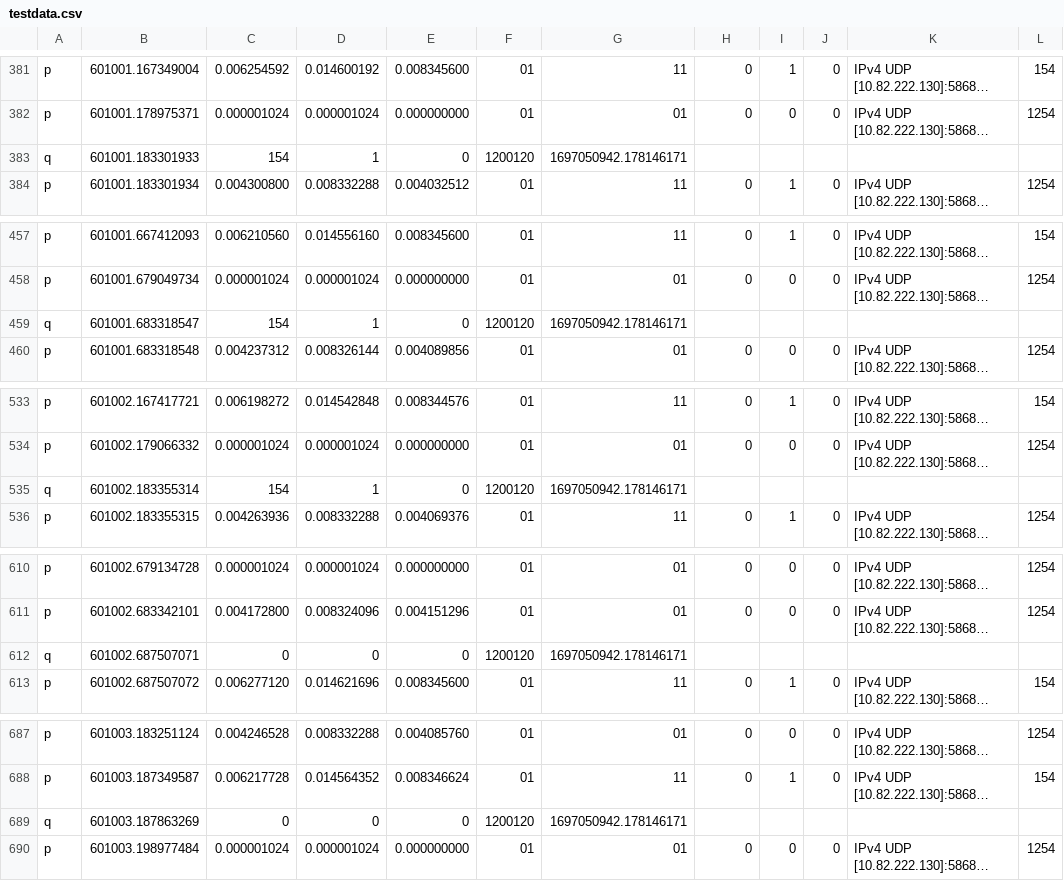
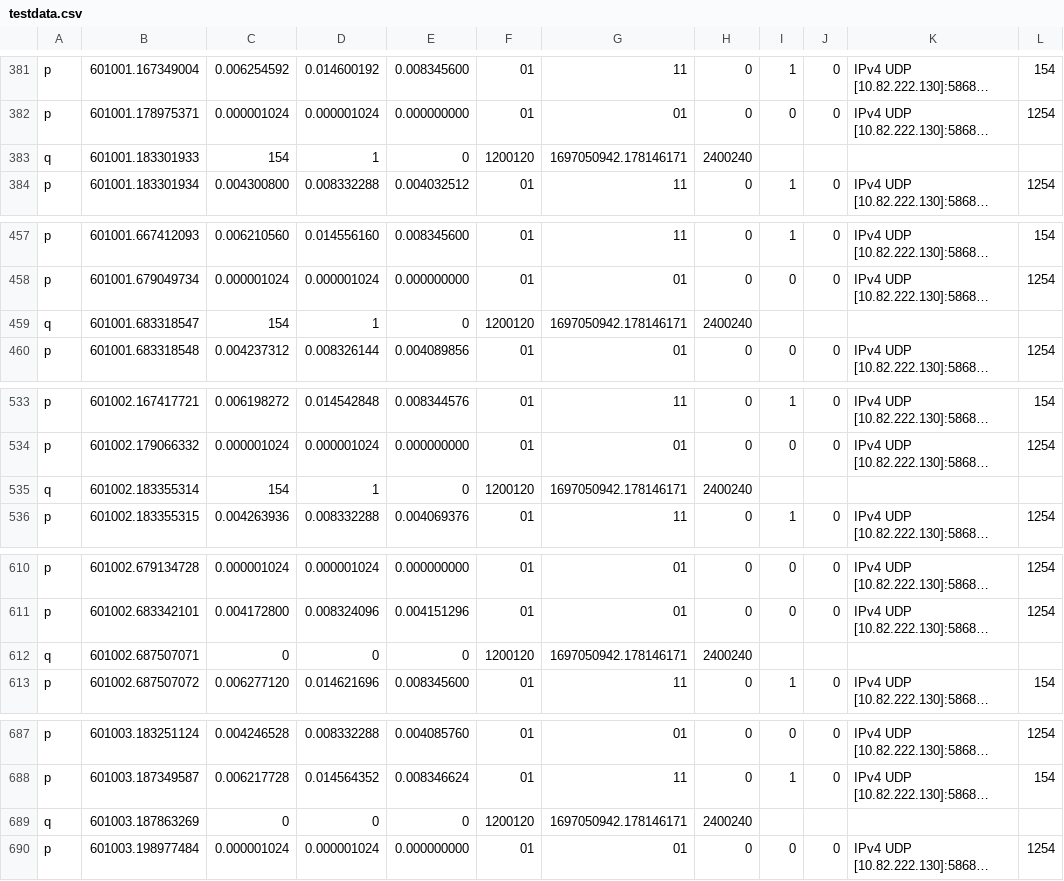
Before and after one commit to qvest-digital/jensjs, a CSV file: testdata.csv, drawn as a sheet; only a part is shown, gaps mark what is left out; long unchanged cells end in …; the diff covers the shown part only; the diff names each change by its address in the sheet, - before the commit and + after, or states it on an @@ line.

```diff
--- a/testdata.csv
+++ b/testdata.csv
-H383: (empty)
+H383: 2400240
-H459: (empty)
+H459: 2400240
-H535: (empty)
+H535: 2400240
-H612: (empty)
+H612: 2400240
-H689: (empty)
+H689: 2400240
```
Also changed, not shown: 18 edited cells elsewhere in this file, 3 other files.
